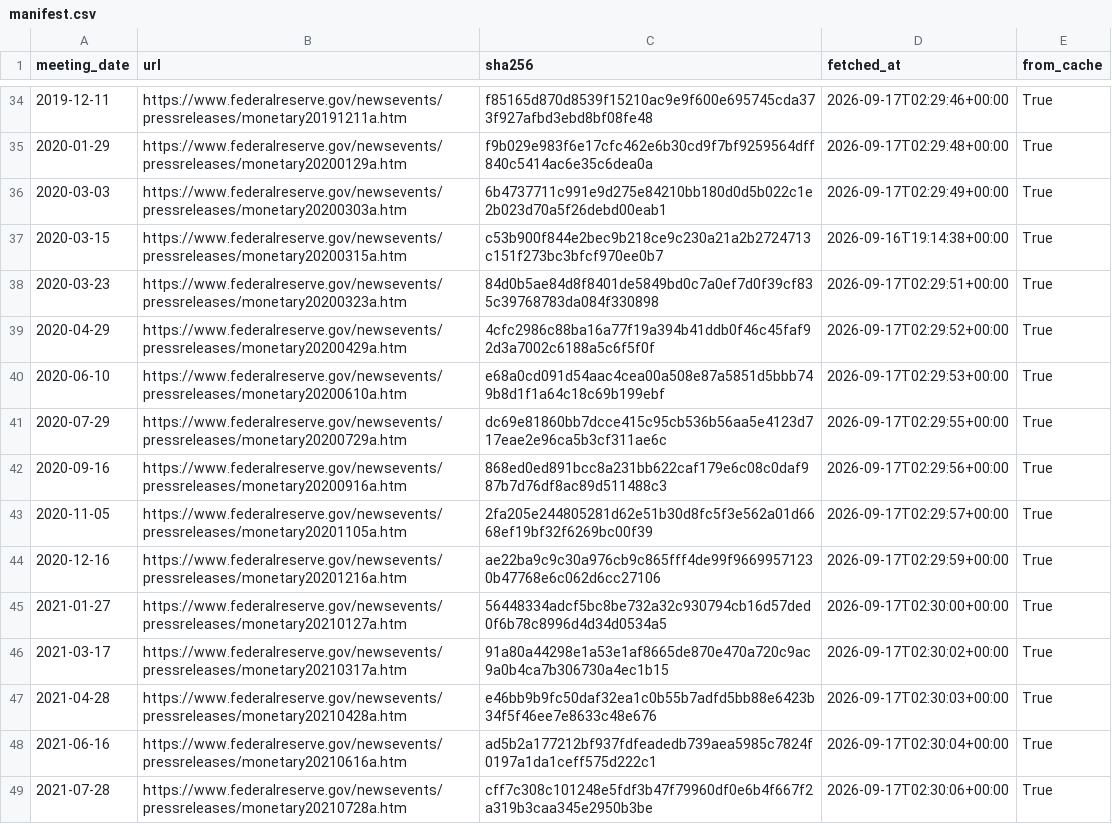
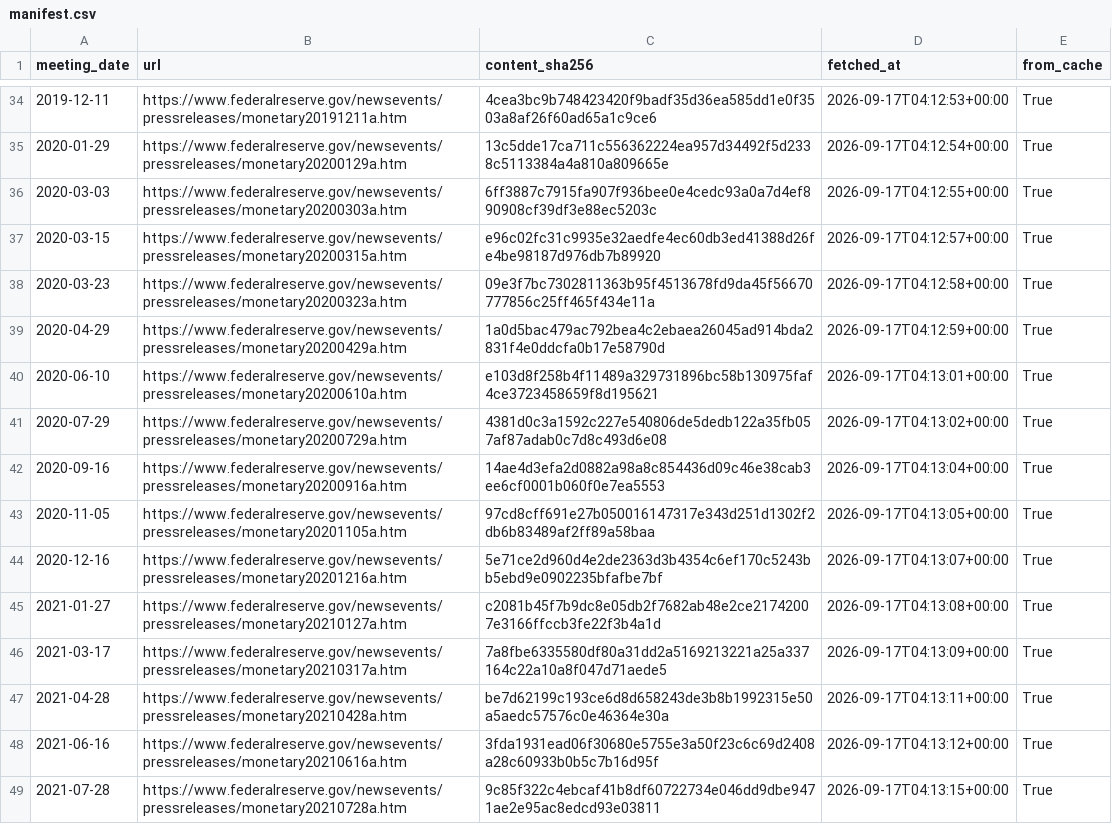
Before and after one commit to drecompounds/fomc-diff, a CSV file: data/manifest.csv, drawn as a sheet; only a part is shown, gaps mark what is left out; the diff covers the shown part only; the diff names each change by its address in the sheet, - before the commit and + after, or states it on an @@ line.

```diff
--- a/data/manifest.csv
+++ b/data/manifest.csv
-C1: sha256
+C1: content_sha256
-C34 (content_sha256): f85165d870d8539f15210ac9e9f600e695745cda373f927afbd3ebd8bf08fe48
+C34 (content_sha256): 4cea3bc9b748423420f9badf35d36ea585dd1e0f3503a8af26f60ad65a1c9ce6
-D34 (fetched_at): 2026-09-17T02:29:46+00:00
+D34 (fetched_at): 2026-09-17T04:12:53+00:00
-C35 (content_sha256): f9b029e983f6e17cfc462e6b30cd9f7bf9259564dff840c5414ac6e35c6dea0a
+C35 (content_sha256): 13c5dde17ca711c556362224ea957d34492f5d2338c5113384a4a810a809665e
-D35 (fetched_at): 2026-09-17T02:29:48+00:00
+D35 (fetched_at): 2026-09-17T04:12:54+00:00
-C36 (content_sha256): 6b4737711c991e9d275e84210bb180d0d5b022c1e2b023d70a5f26debd00eab1
+C36 (content_sha256): 6ff3887c7915fa907f936bee0e4cedc93a0a7d4ef890908cf39df3e88ec5203c
-D36 (fetched_at): 2026-09-17T02:29:49+00:00
+D36 (fetched_at): 2026-09-17T04:12:55+00:00
-C37 (content_sha256): c53b900f844e2bec9b218ce9c230a21a2b2724713c151f273bc3bfcf970ee0b7
+C37 (content_sha256): e96c02fc31c9935e32aedfe4ec60db3ed41388d26fe4be98187d976db7b89920
-D37 (fetched_at): 2026-09-16T19:14:38+00:00
+D37 (fetched_at): 2026-09-17T04:12:57+00:00
-C38 (content_sha256): 84d0b5ae84d8f8401de5849bd0c7a0ef7d0f39cf835c39768783da084f330898
+C38 (content_sha256): 09e3f7bc7302811363b95f4513678fd9da45f56670777856c25ff465f434e11a
-D38 (fetched_at): 2026-09-17T02:29:51+00:00
+D38 (fetched_at): 2026-09-17T04:12:58+00:00
-C39 (content_sha256): 4cfc2986c88ba16a77f19a394b41ddb0f46c45faf92d3a7002c6188a5c6f5f0f
+C39 (content_sha256): 1a0d5bac479ac792bea4c2ebaea26045ad914bda2831f4e0ddcfa0b17e58790d
-D39 (fetched_at): 2026-09-17T02:29:52+00:00
+D39 (fetched_at): 2026-09-17T04:12:59+00:00
-C40 (content_sha256): e68a0cd091d54aac4cea00a508e87a5851d5bbb749b8d1f1a64c18c69b199ebf
+C40 (content_sha256): e103d8f258b4f11489a329731896bc58b130975faf4ce3723458659f8d195621
-D40 (fetched_at): 2026-09-17T02:29:53+00:00
+D40 (fetched_at): 2026-09-17T04:13:01+00:00
-C41 (content_sha256): dc69e81860bb7dcce415c95cb536b56aa5e4123d717eae2e96ca5b3cf311ae6c
+C41 (content_sha256): 4381d0c3a1592c227e540806de5dedb122a35fb057af87adab0c7d8c493d6e08
-D41 (fetched_at): 2026-09-17T02:29:55+00:00
+D41 (fetched_at): 2026-09-17T04:13:02+00:00
-C42 (content_sha256): 868ed0ed891bcc8a231bb622caf179e6c08c0daf987b7d76df8ac89d511488c3
+C42 (content_sha256): 14ae4d3efa2d0882a98a8c854436d09c46e38cab3ee6cf0001b060f0e7ea5553
-D42 (fetched_at): 2026-09-17T02:29:56+00:00
+D42 (fetched_at): 2026-09-17T04:13:04+00:00
-C43 (content_sha256): 2fa205e244805281d62e51b30d8fc5f3e562a01d6668ef19bf32f6269bc00f39
+C43 (content_sha256): 97cd8cff691e27b050016147317e343d251d1302f2db6b83489af2ff89a58baa
-D43 (fetched_at): 2026-09-17T02:29:57+00:00
+D43 (fetched_at): 2026-09-17T04:13:05+00:00
-C44 (content_sha256): ae22ba9c9c30a976cb9c865fff4de99f96699571230b47768e6c062d6cc27106
+C44 (content_sha256): 5e71ce2d960d4e2de2363d3b4354c6ef170c5243bb5ebd9e0902235bfafbe7bf
-D44 (fetched_at): 2026-09-17T02:29:59+00:00
+D44 (fetched_at): 2026-09-17T04:13:07+00:00
-C45 (content_sha256): 56448334adcf5bc8be732a32c930794cb16d57ded0f6b78c8996d4d34d0534a5
+C45 (content_sha256): c2081b45f7b9dc8e05db2f7682ab48e2ce21742007e3166ffccb3fe22f3b4a1d
-D45 (fetched_at): 2026-09-17T02:30:00+00:00
+D45 (fetched_at): 2026-09-17T04:13:08+00:00
-C46 (content_sha256): 91a80a44298e1a53e1af8665de870e470a720c9ac9a0b4ca7b306730a4ec1b15
+C46 (content_sha256): 7a8fbe6335580df80a31dd2a5169213221a25a337164c22a10a8f047d71aede5
-D46 (fetched_at): 2026-09-17T02:30:02+00:00
+D46 (fetched_at): 2026-09-17T04:13:09+00:00
-C47 (content_sha256): e46bb9b9fc50daf32ea1c0b55b7adfd5bb88e6423b34f5f46ee7e8633c48e676
+C47 (content_sha256): be7d62199c193ce6d8d658243de3b8b1992315e50a5aedc57576c0e46364e30a
-D47 (fetched_at): 2026-09-17T02:30:03+00:00
+D47 (fetched_at): 2026-09-17T04:13:11+00:00
-C48 (content_sha256): ad5b2a177212bf937fdfeadedb739aea5985c7824f0197a1da1ceff575d222c1
+C48 (content_sha256): 3fda1931ead06f30680e5755e3a50f23c6c69d2408a28c60933b0b5c7b16d95f
-D48 (fetched_at): 2026-09-17T02:30:04+00:00
+D48 (fetched_at): 2026-09-17T04:13:12+00:00
-C49 (content_sha256): cff7c308c101248e5fdf3b47f79960df0e6b4f667f2a319b3caa345e2950b3be
+C49 (content_sha256): 9c85f322c4ebcaf41b8df60722734e046dd9dbe9471ae2e95ac8edcd93e03811
-D49 (fetched_at): 2026-09-17T02:30:06+00:00
+D49 (fetched_at): 2026-09-17T04:13:15+00:00
```
Also changed, not shown: 146 edited cells elsewhere in this file, 3 other files.
